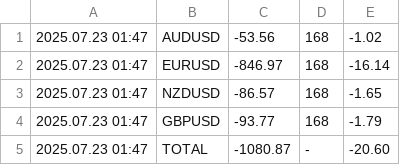
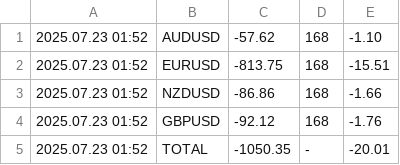
Before and after one commit to anshul-chaudhary/mt4-currentfloatingpnl, a CSV file: FloatingPnLLog_CURRENT_11238402.csv, drawn as a sheet.

```diff
--- a/FloatingPnLLog_CURRENT_11238402.csv
+++ b/FloatingPnLLog_CURRENT_11238402.csv
@@ -1,5 +1,5 @@
-2025.07.23 01:47;AUDUSD;-53.56;168;-1.02
-2025.07.23 01:47;EURUSD;-846.97;168;-16.14
-2025.07.23 01:47;NZDUSD;-86.57;168;-1.65
-2025.07.23 01:47;GBPUSD;-93.77;168;-1.79
-2025.07.23 01:47;TOTAL;-1080.87;-;-20.60
+2025.07.23 01:52;AUDUSD;-57.62;168;-1.10
+2025.07.23 01:52;EURUSD;-813.75;168;-15.51
+2025.07.23 01:52;NZDUSD;-86.86;168;-1.66
+2025.07.23 01:52;GBPUSD;-92.12;168;-1.76
+2025.07.23 01:52;TOTAL;-1050.35;-;-20.01
```
Also changed, not shown: FloatingPnLLog_ARCHIVE_11238402.csv.
